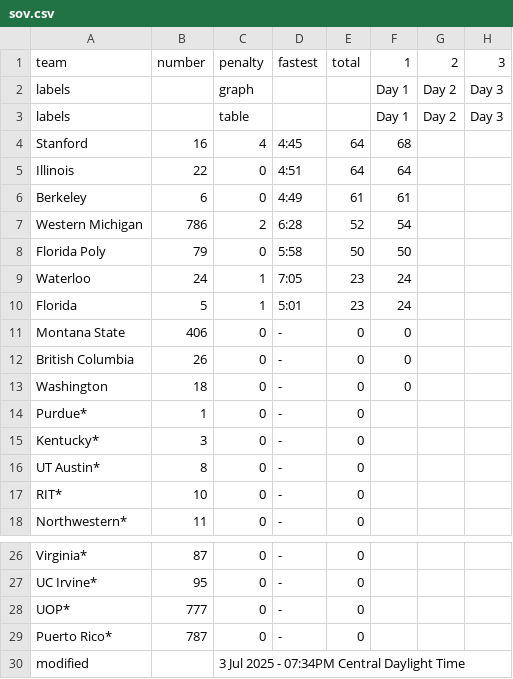
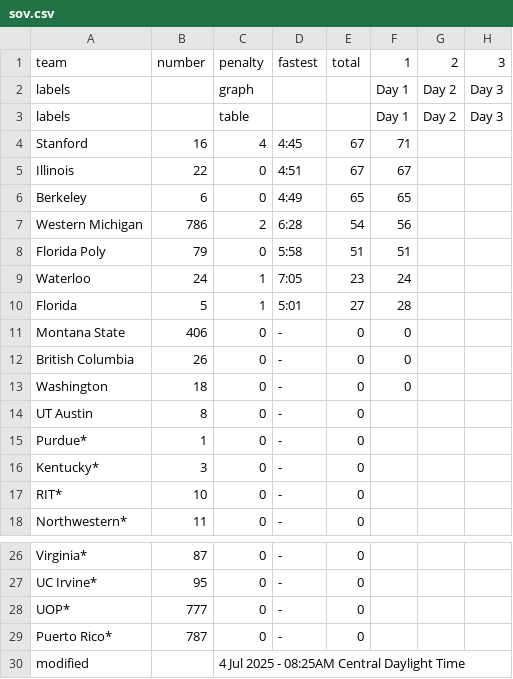
Before and after one commit to jtmullen/fsgp-2025-site, a CSV file: _data/fsgp/sov.csv, drawn as a sheet; only a part is shown, gaps mark what is left out.

```diff
--- a/_data/fsgp/sov.csv
+++ b/_data/fsgp/sov.csv
@@ -3,9 +3,9 @@ labels,,graph,,,Day 1,Day 2,Day 3
 labels,,table,,,Day 1,Day 2,Day 3
-Stanford,16,4,4:45,64,68,,
-Illinois,22,0,4:51,64,64,,
-Berkeley,6,0,4:49,61,61,,
-Western Michigan,786,2,6:28,52,54,,
-Florida Poly,79,0,5:58,50,50,,
+Stanford,16,4,4:45,67,71,,
+Illinois,22,0,4:51,67,67,,
+Berkeley,6,0,4:49,65,65,,
+Western Michigan,786,2,6:28,54,56,,
+Florida Poly,79,0,5:58,51,51,,
 Waterloo,24,1,7:05,23,24,,
-Florida,5,1,5:01,23,24,,
+Florida,5,1,5:01,27,28,,
 Montana State,406,0,-,0,0,,
@@ -13,5 +13,5 @@ British Columbia,26,0,-,0,0,,
 Washington,18,0,-,0,0,,
+UT Austin,8,0,-,0,,,
 Purdue*,1,0,-,0,,,
 Kentucky*,3,0,-,0,,,
-UT Austin*,8,0,-,0,,,
 RIT*,10,0,-,0,,,
@@ -29,2 +29,2 @@ UOP*,777,0,-,0,,,
 Puerto Rico*,787,0,-,0,,,
-modified,,3 Jul 2025 - 07:34PM Central Daylight Time,,,,,
+modified,,4 Jul 2025 - 08:25AM Central Daylight Time,,,,,
```
Also changed, not shown: _data/fsgp/mov.csv.
